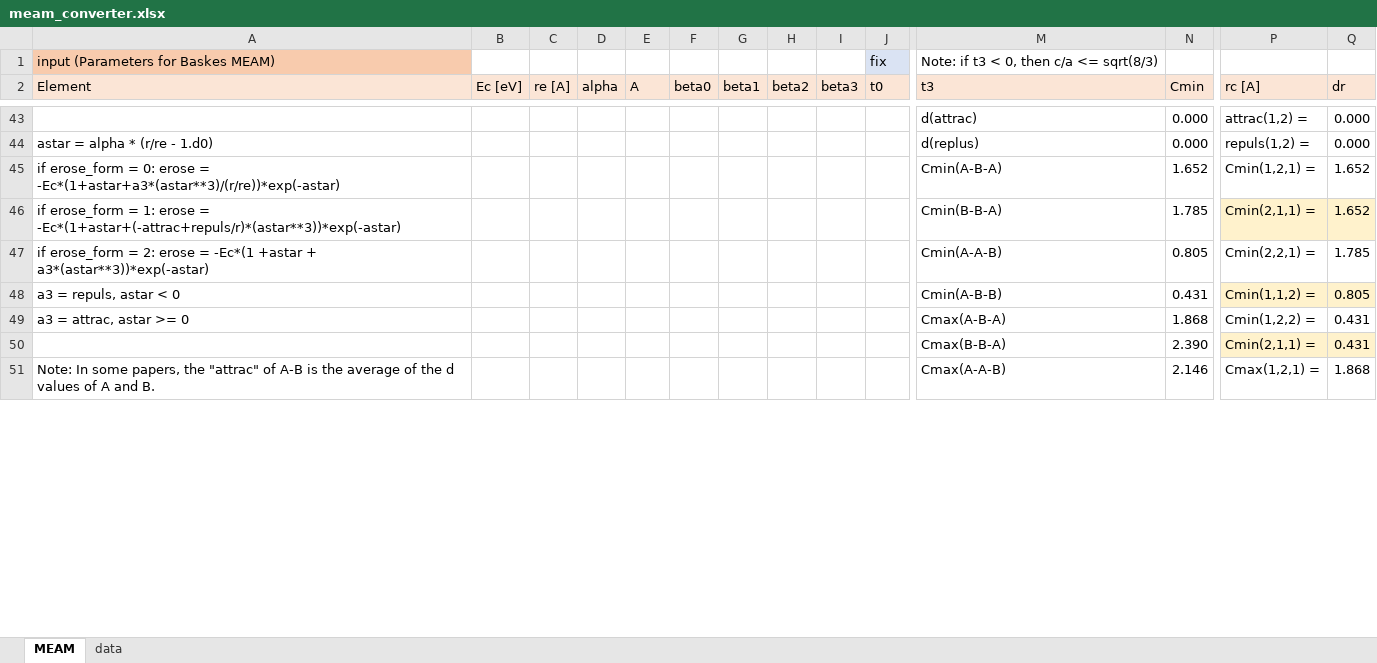
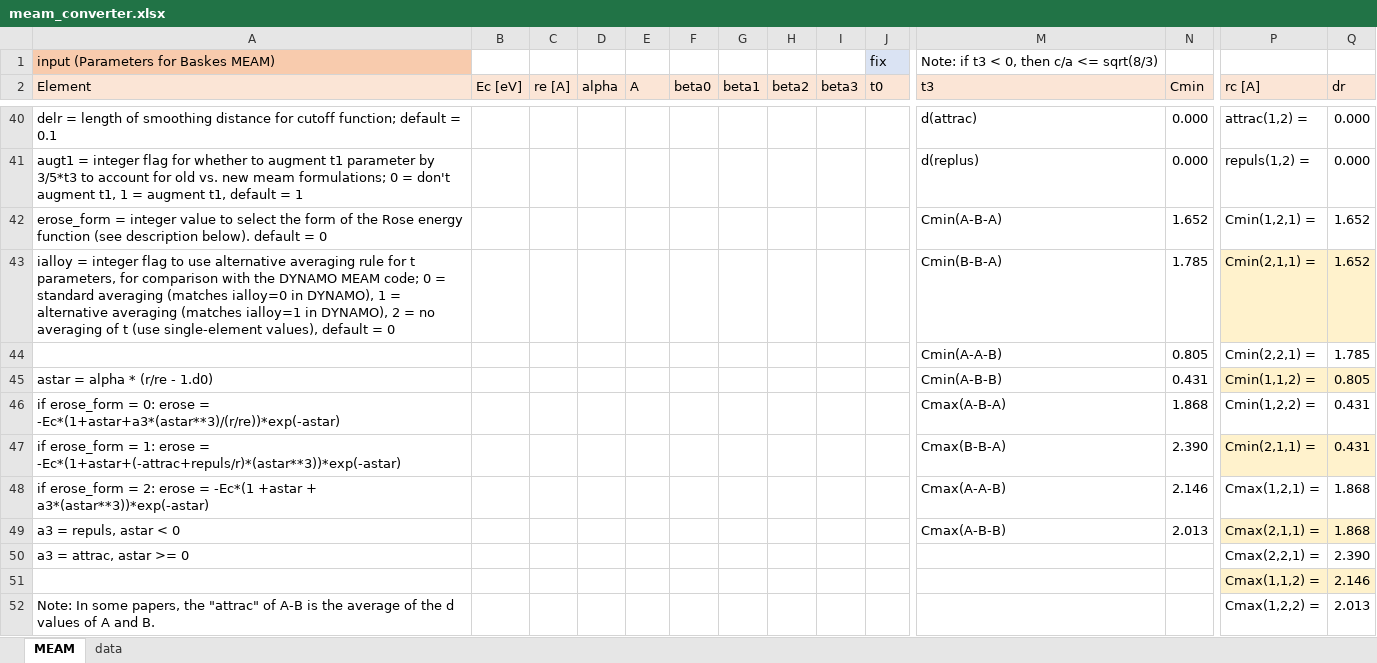
Before and after one commit to by-student-2017/lammps_education_metal_win, an Excel workbook: potentials/meam/meam_converter.xlsx, sheet MEAM, drawn as a sheet; only a part is shown, gaps mark what is left out; values as stored, in another font and other column widths than the file's, no borders; addresses are those after the commit; rows hold the shown columns only; the diff covers the shown part only; the diff names each change by its address in the sheet, - before the commit and + after, or states it on an @@ line.

```diff
--- a/potentials/meam/meam_converter.xlsx (sheet MEAM)
+++ b/potentials/meam/meam_converter.xlsx (sheet MEAM)
-A40 (Element): (empty)
+A40 (Element): delr = length of smoothing distance for cutoff function; default = 0.1
-A41 (Element): astar = alpha * (r/re - 1.d0)
+A41 (Element): augt1 = integer flag for whether to augment t1 parameter by 3/5*t3 to account for old vs. new meam formulations; 0 = don't augment t1, 1 = augment t1, default = 1
-A42 (Element): if erose_form = 0: erose = -Ec*(1+astar+a3*(astar**3)/(r/re))*exp(-astar)
+A42 (Element): erose_form = integer value to select the form of the Rose energy function (see description below). default = 0
-A43 (Element): if erose_form = 1: erose = -Ec*(1+astar+(-attrac+repuls/r)*(astar**3))*exp(-astar)
+A43 (Element): ialloy = integer flag to use alternative averaging rule for t parameters, for comparison with the DYNAMO MEAM code; 0 = standard averaging (matches ialloy=0 in DYNAMO), 1 = alternative averaging (matches ialloy=1 in DYNAMO), 2 = no averaging of t (use single-element values), default = 0
-A44 (Element): if erose_form = 2: erose = -Ec*(1 +astar + a3*(astar**3))*exp(-astar)
+A44 (Element): (empty)
-A45 (Element): a3 = repuls, astar < 0
+A45 (Element): astar = alpha * (r/re - 1.d0)
-A46 (Element): a3 = attrac, astar >= 0
+A46 (Element): if erose_form = 0: erose = -Ec*(1+astar+a3*(astar**3)/(r/re))*exp(-astar)
-A47 (Element): (empty)
+A47 (Element): if erose_form = 1: erose = -Ec*(1+astar+(-attrac+repuls/r)*(astar**3))*exp(-astar)
-A48 (Element): Note: In some papers, the "attrac" of A-B is the average of the d values of A and B.
+A48 (Element): if erose_form = 2: erose = -Ec*(1 +astar + a3*(astar**3))*exp(-astar)
+row 49: a3 = repuls, astar < 0 |  |  |  |  |  |  |  |  |  | Cmax(A-B-B) | 2.013 | Cmax(2,1,1) = | 1.868
+row 50: a3 = attrac, astar >= 0 |  |  |  |  |  |  |  |  |  |  |  | Cmax(2,2,1) = | 2.390
+row 51:  |  |  |  |  |  |  |  |  |  |  |  | Cmax(1,1,2) = | 2.146
+row 52: Note: In some papers, the "attrac" of A-B is the average of the d values of A and B. |  |  |  |  |  |  |  |  |  |  |  | Cmax(1,2,2) = | 2.013
```
Also changed, not shown: 28 added rows, 6 removed rows, 65 edited cells and cell formats elsewhere in this sheet, formulas that keep their value.
